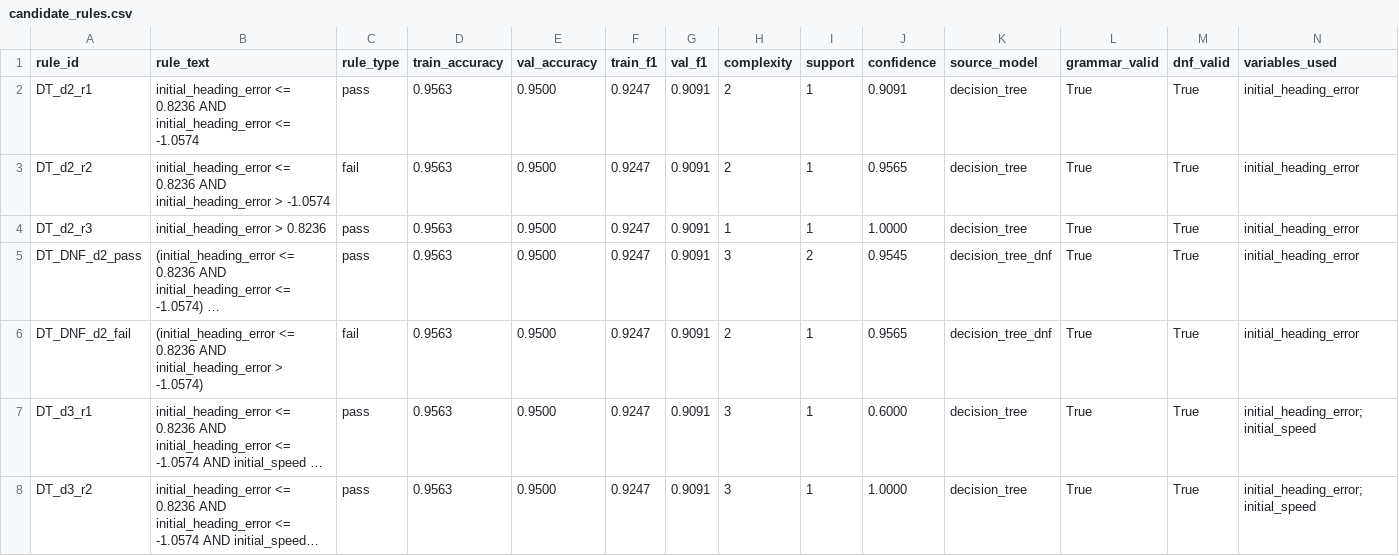
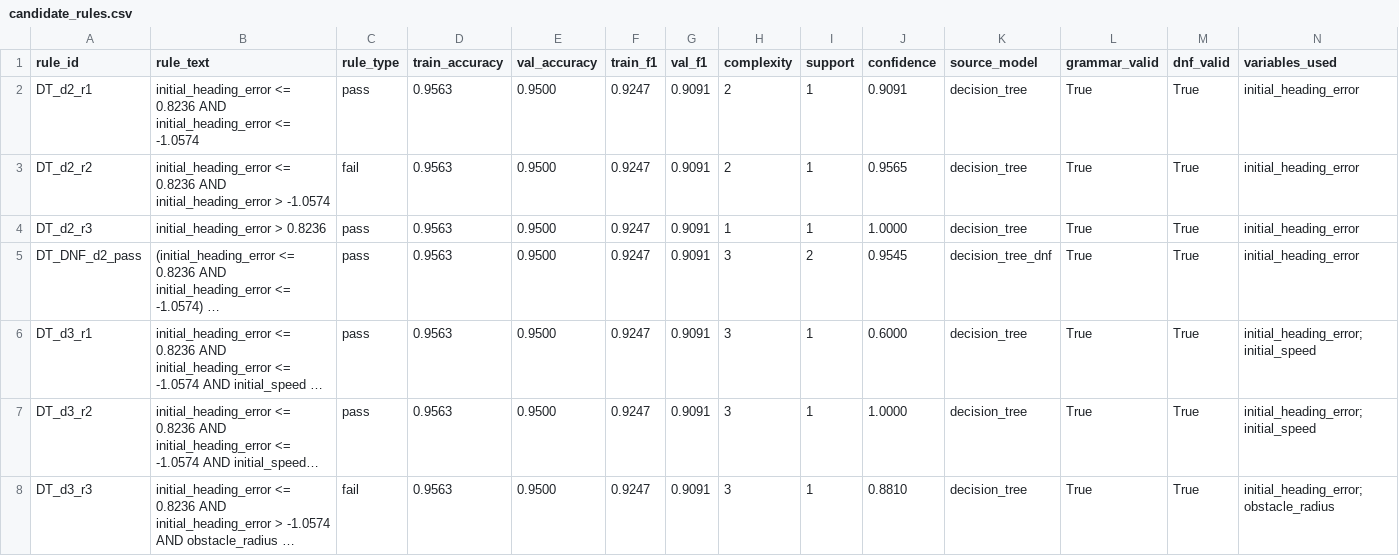
Before and after one commit to tass25/Research, a CSV file: output/unicycle_static_obstacle/robust_vanilla/candidate_rules.csv, drawn as a sheet; only a part is shown; the shorter side is filled out with more unchanged rows; long unchanged cells end in …; rows hold the shown columns only; the diff names each change by its address in the sheet, - before the commit and + after, or states it on an @@ line.

```diff
--- a/output/unicycle_static_obstacle/robust_vanilla/candidate_rules.csv
+++ b/output/unicycle_static_obstacle/robust_vanilla/candidate_rules.csv
-row 6: DT_DNF_d2_fail | (initial_heading_error <= 0.8236 AND initial_heading_error > -1.0574) | fail | 0.9563 | 0.9500 | 0.9247 | 0.9091 | 2 | 1 | 0.9565 | decision_tree_dnf | True | True | initial_heading_error
```
Also changed, not shown: output/unicycle_dynamic_obstacle/robust_evolved/candidate_rules.csv, output/unicycle_dynamic_obstacle/robust_evolved/rule_evaluations.csv, 18 other files.
